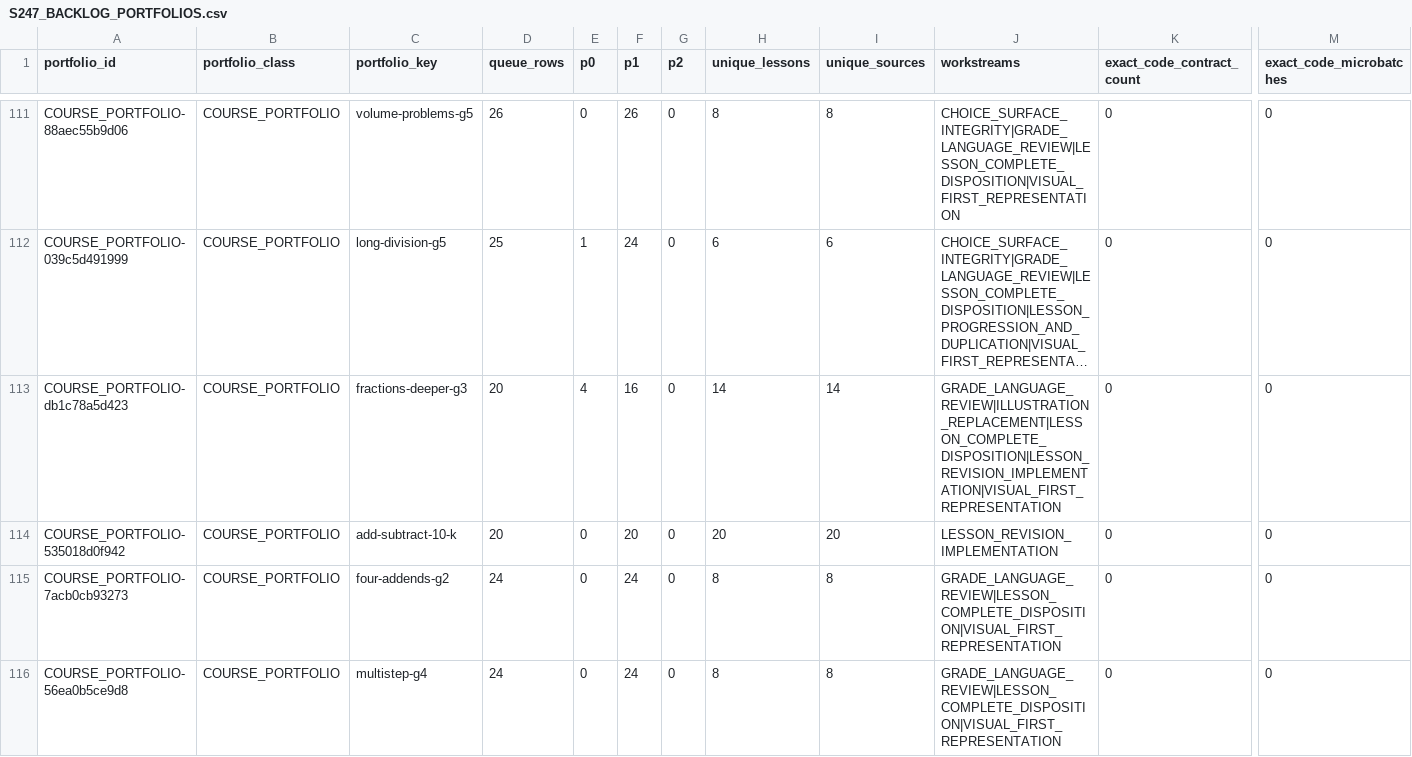
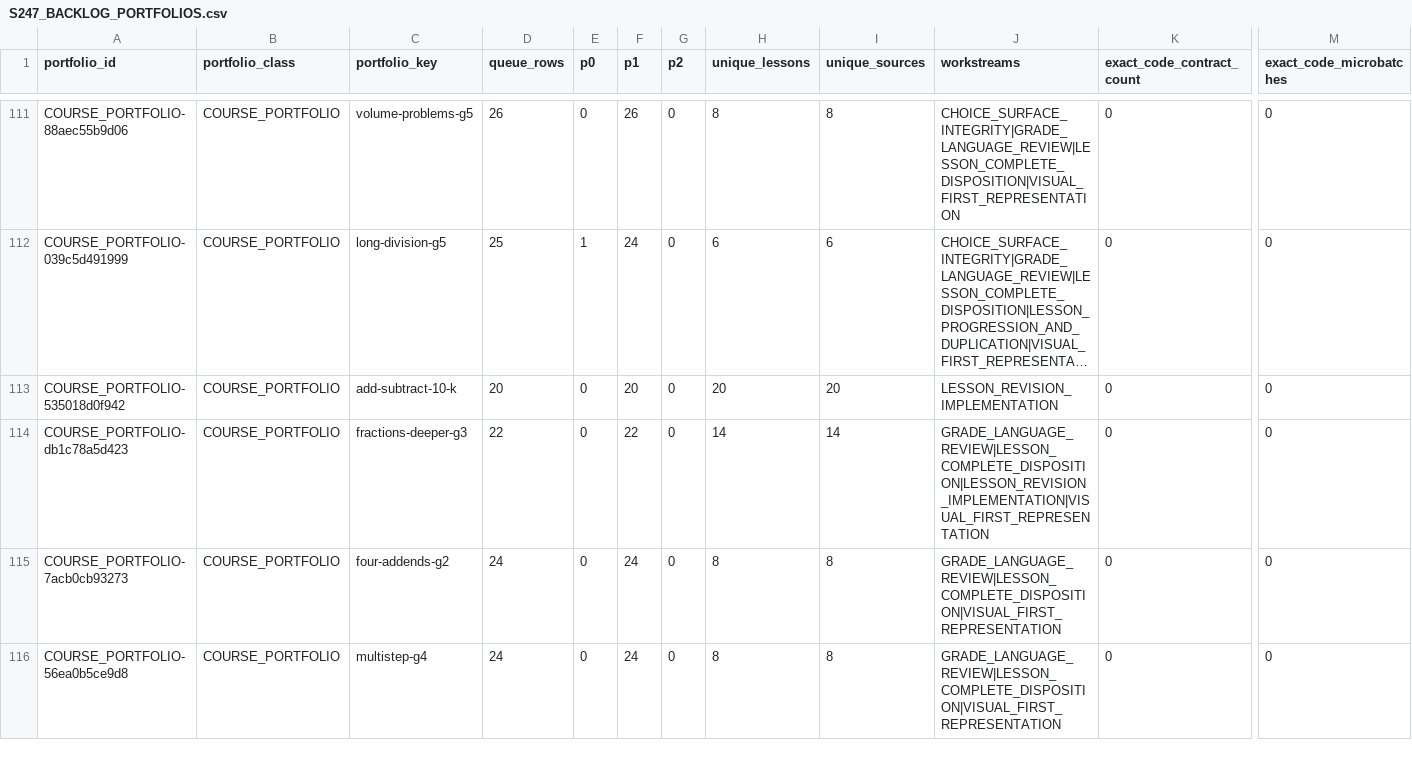
Before and after one commit to ethan556/maggies-trail, a CSV file: reports/planning/S247_BACKLOG_PORTFOLIOS.csv, drawn as a sheet; only a part is shown, gaps mark what is left out; long unchanged cells end in …; removed rows and columns are numbered as before the commit, all else as after; rows hold the shown columns only; the diff names each change by its address in the sheet, - before the commit and + after, or states it on an @@ line.

Commit message:
Improve visual and assessment fidelity

```diff
--- a/reports/planning/S247_BACKLOG_PORTFOLIOS.csv
+++ b/reports/planning/S247_BACKLOG_PORTFOLIOS.csv
-row 113: COURSE_PORTFOLIO-db1c78a5d423 | COURSE_PORTFOLIO | fractions-deeper-g3 | 20 | 4 | 16 | 0 | 14 | 14 | GRADE_LANGUAGE_REVIEW|ILLUSTRATION_REPLACEMENT|LESSON_COMPLETE_DISPOSITION|LESSON_REVISION_IMPLEMENTATION|VISUAL_FIRST_REPRESENTATION | 0 | 0
+row 114: COURSE_PORTFOLIO-db1c78a5d423 | COURSE_PORTFOLIO | fractions-deeper-g3 | 22 | 0 | 22 | 0 | 14 | 14 | GRADE_LANGUAGE_REVIEW|LESSON_COMPLETE_DISPOSITION|LESSON_REVISION_IMPLEMENTATION|VISUAL_FIRST_REPRESENTATION | 0 | 0
```
Also changed, not shown: 49 other files.
